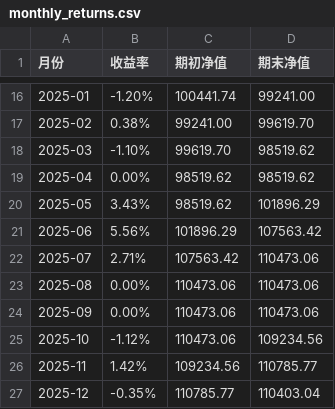
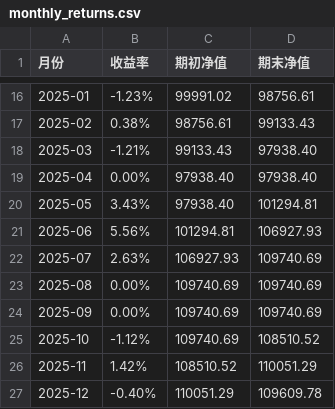
Before and after one commit to suqinhai/cctx, a CSV file: report/monthly_returns.csv, drawn as a sheet; only a part is shown, gaps mark what is left out; the diff covers the shown part only.

```diff
--- a/report/monthly_returns.csv
+++ b/report/monthly_returns.csv
@@ -16,12 +16,12 @@
-2025-01,-1.20%,100441.74,99241.00
-2025-02,0.38%,99241.00,99619.70
-2025-03,-1.10%,99619.70,98519.62
-2025-04,0.00%,98519.62,98519.62
-2025-05,3.43%,98519.62,101896.29
-2025-06,5.56%,101896.29,107563.42
-2025-07,2.71%,107563.42,110473.06
-2025-08,0.00%,110473.06,110473.06
-2025-09,0.00%,110473.06,110473.06
-2025-10,-1.12%,110473.06,109234.56
-2025-11,1.42%,109234.56,110785.77
-2025-12,-0.35%,110785.77,110403.04
+2025-01,-1.23%,99991.02,98756.61
+2025-02,0.38%,98756.61,99133.43
+2025-03,-1.21%,99133.43,97938.40
+2025-04,0.00%,97938.40,97938.40
+2025-05,3.43%,97938.40,101294.81
+2025-06,5.56%,101294.81,106927.93
+2025-07,2.63%,106927.93,109740.69
+2025-08,0.00%,109740.69,109740.69
+2025-09,0.00%,109740.69,109740.69
+2025-10,-1.12%,109740.69,108510.52
+2025-11,1.42%,108510.52,110051.29
+2025-12,-0.40%,110051.29,109609.78
```
Also changed, not shown: 31 edited cells elsewhere in this file, report/nav.csv, report/rolling_sharpe.csv, 5 other files.
